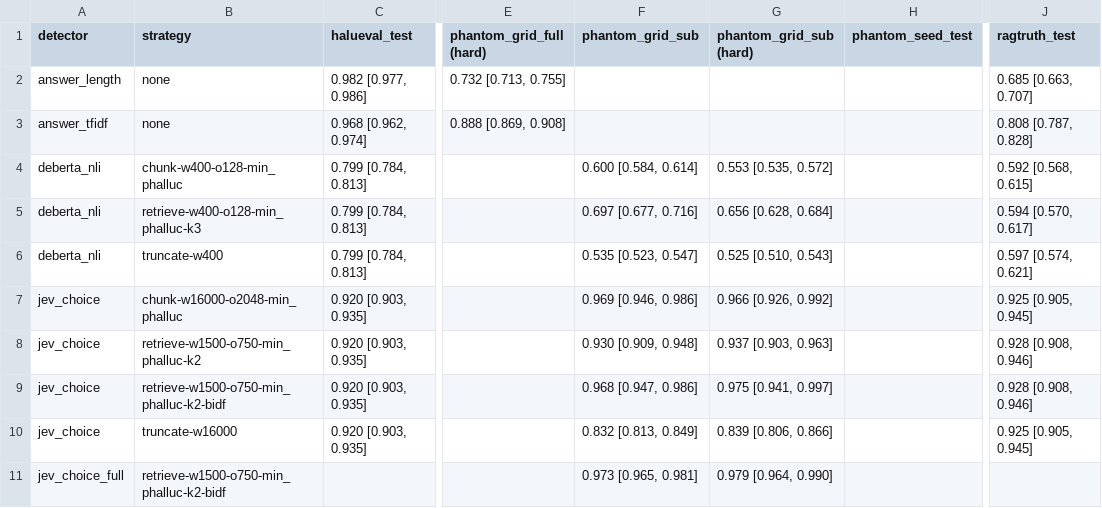
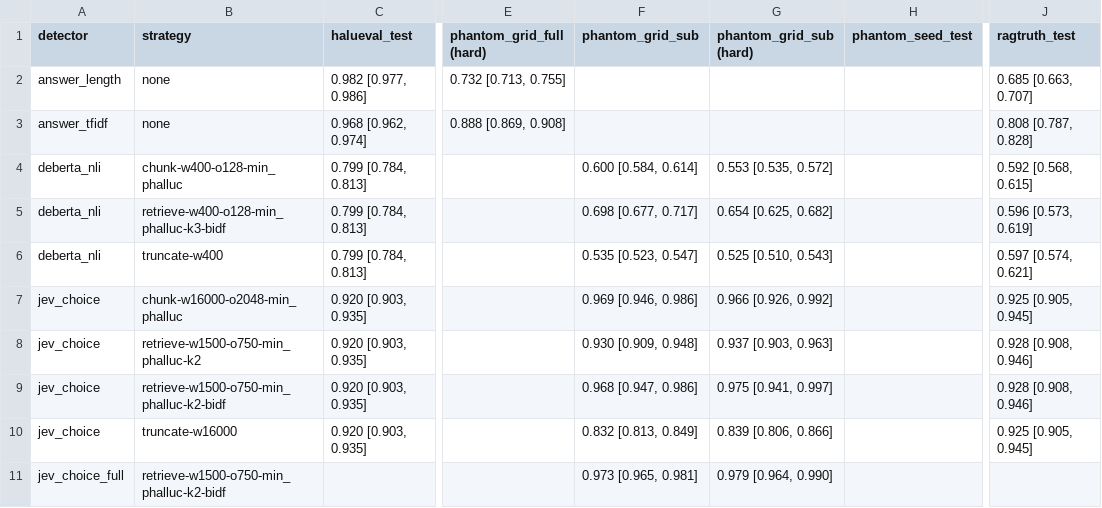
Before and after one commit to vaishnav-16/llm-hallucination-detection, a CSV file: artifacts/metrics/headline.csv, drawn as a sheet; only a part is shown, gaps mark what is left out; the diff names each change by its address in the sheet, - before the commit and + after, or states it on an @@ line.

```diff
--- a/artifacts/metrics/headline.csv
+++ b/artifacts/metrics/headline.csv
-B5 (strategy): retrieve-w400-o128-min_phalluc-k3
+B5 (strategy): retrieve-w400-o128-min_phalluc-k3-bidf
-F5 (phantom_grid_sub): 0.697 [0.677, 0.716]
+F5 (phantom_grid_sub): 0.698 [0.677, 0.717]
-G5 (phantom_grid_sub (hard)): 0.656 [0.628, 0.684]
+G5 (phantom_grid_sub (hard)): 0.654 [0.625, 0.682]
-J5 (ragtruth_test): 0.594 [0.570, 0.617]
+J5 (ragtruth_test): 0.596 [0.573, 0.619]
```
Also changed, not shown: artifacts/metrics/comparisons.csv, 21 other files.
